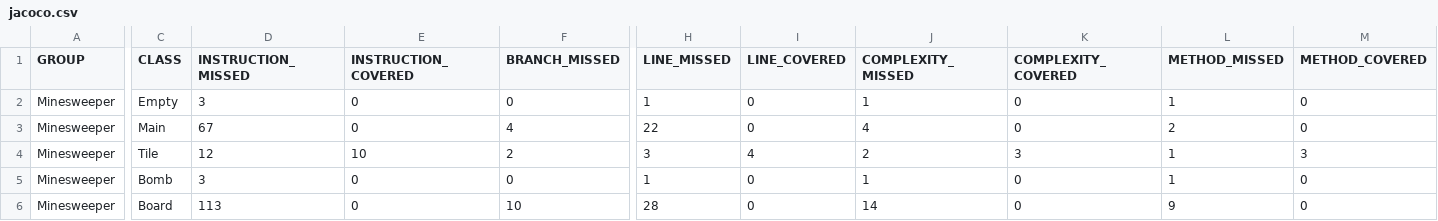
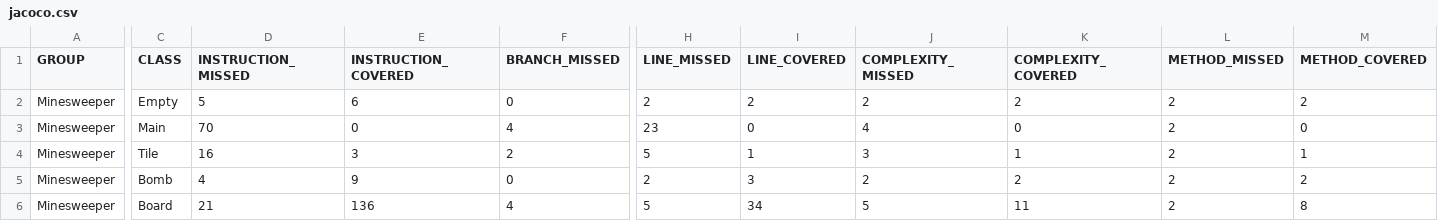
Before and after one commit to IChandisingh/Minesweeper, a CSV file: target/site/jacoco/jacoco.csv, drawn as a sheet; only a part is shown, gaps mark what is left out; the diff covers the shown part only; the diff names each change by its address in the sheet, - before the commit and + after, or states it on an @@ line.

Commit message:
fix setTileType method, making tile abstract

```diff
--- a/target/site/jacoco/jacoco.csv
+++ b/target/site/jacoco/jacoco.csv
-D2 (INSTRUCTION_MISSED): 3
+D2 (INSTRUCTION_MISSED): 5
-E2 (INSTRUCTION_COVERED): 0
+E2 (INSTRUCTION_COVERED): 6
-H2 (LINE_MISSED): 1
+H2 (LINE_MISSED): 2
-I2 (LINE_COVERED): 0
+I2 (LINE_COVERED): 2
-J2 (COMPLEXITY_MISSED): 1
+J2 (COMPLEXITY_MISSED): 2
-K2 (COMPLEXITY_COVERED): 0
+K2 (COMPLEXITY_COVERED): 2
-L2 (METHOD_MISSED): 1
+L2 (METHOD_MISSED): 2
-M2 (METHOD_COVERED): 0
+M2 (METHOD_COVERED): 2
-D3 (INSTRUCTION_MISSED): 67
+D3 (INSTRUCTION_MISSED): 70
-H3 (LINE_MISSED): 22
+H3 (LINE_MISSED): 23
-D4 (INSTRUCTION_MISSED): 12
+D4 (INSTRUCTION_MISSED): 16
-E4 (INSTRUCTION_COVERED): 10
+E4 (INSTRUCTION_COVERED): 3
-H4 (LINE_MISSED): 3
+H4 (LINE_MISSED): 5
-I4 (LINE_COVERED): 4
+I4 (LINE_COVERED): 1
-J4 (COMPLEXITY_MISSED): 2
+J4 (COMPLEXITY_MISSED): 3
-K4 (COMPLEXITY_COVERED): 3
+K4 (COMPLEXITY_COVERED): 1
-L4:L5 (METHOD_MISSED): 1
+L4:L5 (METHOD_MISSED): 2
-M4 (METHOD_COVERED): 3
+M4 (METHOD_COVERED): 1
-D5 (INSTRUCTION_MISSED): 3
+D5 (INSTRUCTION_MISSED): 4
-E5 (INSTRUCTION_COVERED): 0
+E5 (INSTRUCTION_COVERED): 9
-H5 (LINE_MISSED): 1
+H5 (LINE_MISSED): 2
-I5 (LINE_COVERED): 0
+I5 (LINE_COVERED): 3
-J5 (COMPLEXITY_MISSED): 1
+J5 (COMPLEXITY_MISSED): 2
-K5 (COMPLEXITY_COVERED): 0
+K5 (COMPLEXITY_COVERED): 2
-M5 (METHOD_COVERED): 0
+M5 (METHOD_COVERED): 2
-D6 (INSTRUCTION_MISSED): 113
+D6 (INSTRUCTION_MISSED): 21
-E6 (INSTRUCTION_COVERED): 0
+E6 (INSTRUCTION_COVERED): 136
-F6 (BRANCH_MISSED): 10
+F6 (BRANCH_MISSED): 4
-H6 (LINE_MISSED): 28
+H6 (LINE_MISSED): 5
-I6 (LINE_COVERED): 0
+I6 (LINE_COVERED): 34
-J6 (COMPLEXITY_MISSED): 14
+J6 (COMPLEXITY_MISSED): 5
-K6 (COMPLEXITY_COVERED): 0
+K6 (COMPLEXITY_COVERED): 11
-L6 (METHOD_MISSED): 9
+L6 (METHOD_MISSED): 2
-M6 (METHOD_COVERED): 0
+M6 (METHOD_COVERED): 8
```
Also changed, not shown: 1 edited cell elsewhere in this file, 30 other files.
